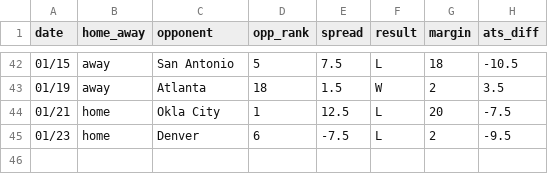
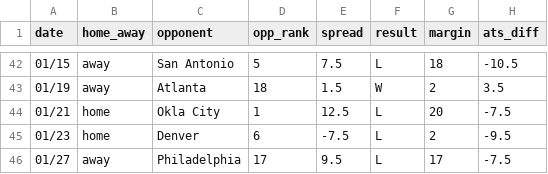
Before and after one commit to ajoros/nbabetinfo, a CSV file: ats_results_milwaukee-bucks.csv, drawn as a sheet; only a part is shown, gaps mark what is left out.

```diff
--- a/ats_results_milwaukee-bucks.csv
+++ b/ats_results_milwaukee-bucks.csv
@@ -45 +45,2 @@ date,home_away,opponent,opp_rank,spread,result,margin,ats_diff
 01/23,home,Denver,6,-7.5,L,2,-9.5
+01/27,away,Philadelphia,17,9.5,L,17,-7.5
```
Also changed, not shown: ats_results_denver-nuggets.csv, ats_results_detroit-pistons.csv, 10 other files.
